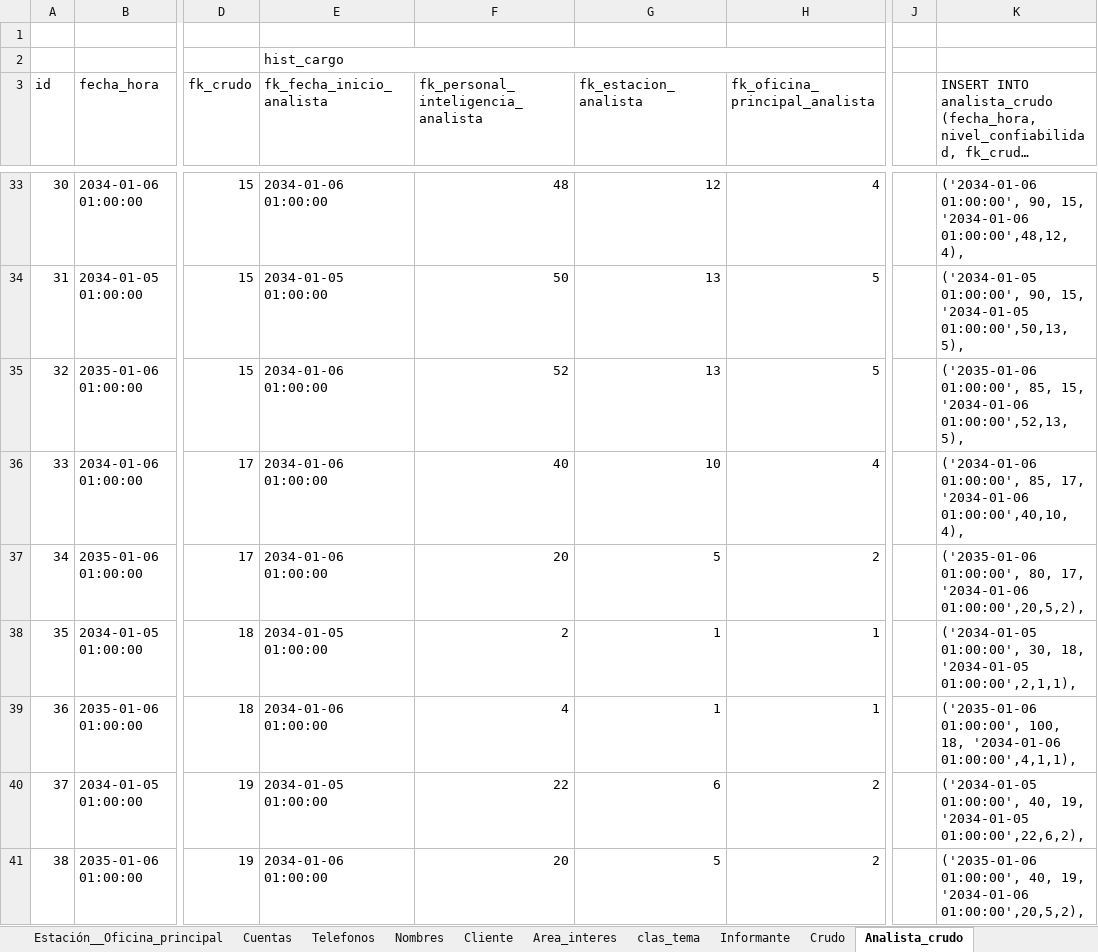
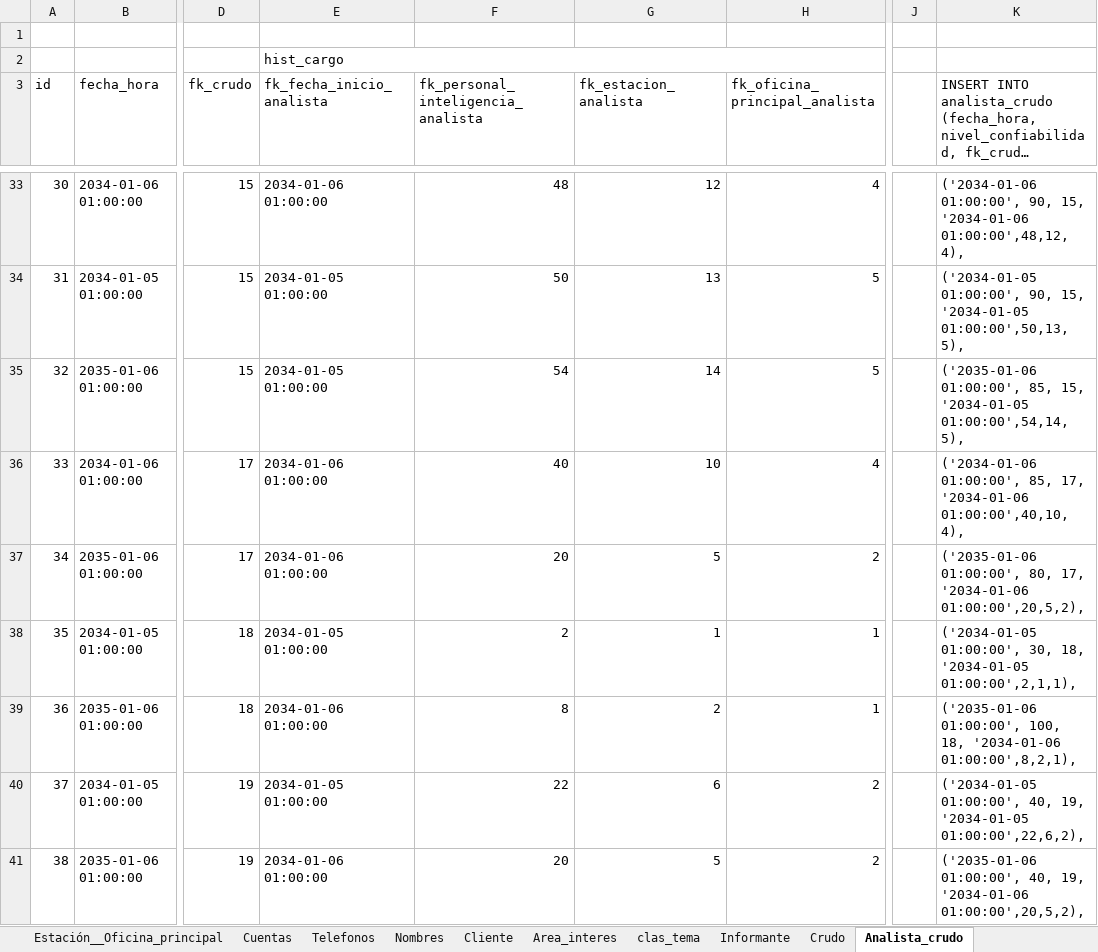
Before and after one commit to abadillo/bases-dos, an Excel workbook: scripts/Script.xlsx, sheet Analista_crudo, drawn as a sheet; only a part is shown, gaps mark what is left out; long unchanged cells end in …; values as stored, in another font and other column widths than the file's, no cell formats; the diff covers the shown part only; the diff names each change by its address in the sheet, - before the commit and + after, or states it on an @@ line.

Commit message:
Script crudos con agentes en la misma estacion

```diff
--- a/scripts/Script.xlsx (sheet Analista_crudo)
+++ b/scripts/Script.xlsx (sheet Analista_crudo)
-E35 (fk_fecha_inicio_analista): 2034-01-06 01:00:00
+E35 (fk_fecha_inicio_analista): 2034-01-05 01:00:00
-F35: 52
+F35: 54
-G35 (fk_estacion_analista): 13
+G35 (fk_estacion_analista): 14
-K35: …85, 15, '2034-01-06 01:00:00',52,13,5),
+K35: …85, 15, '2034-01-05 01:00:00',54,14,5),
-F39: 4
+F39: 8
-G39 (fk_estacion_analista): 1
+G39 (fk_estacion_analista): 2
-K39: …18, '2034-01-06 01:00:00',4,1,1),
+K39: …18, '2034-01-06 01:00:00',8,2,1),
```
Also changed, not shown: 61 edited cells elsewhere in this sheet, sheet Crudo, cell formats, formulas that keep their value, 2 other files.
